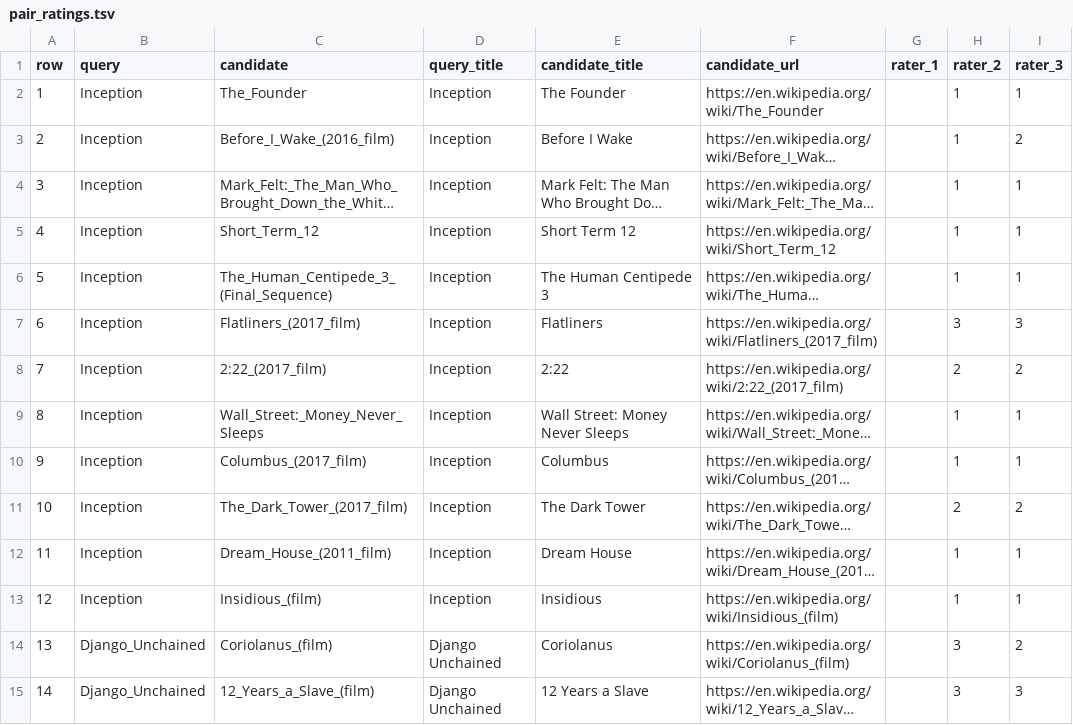
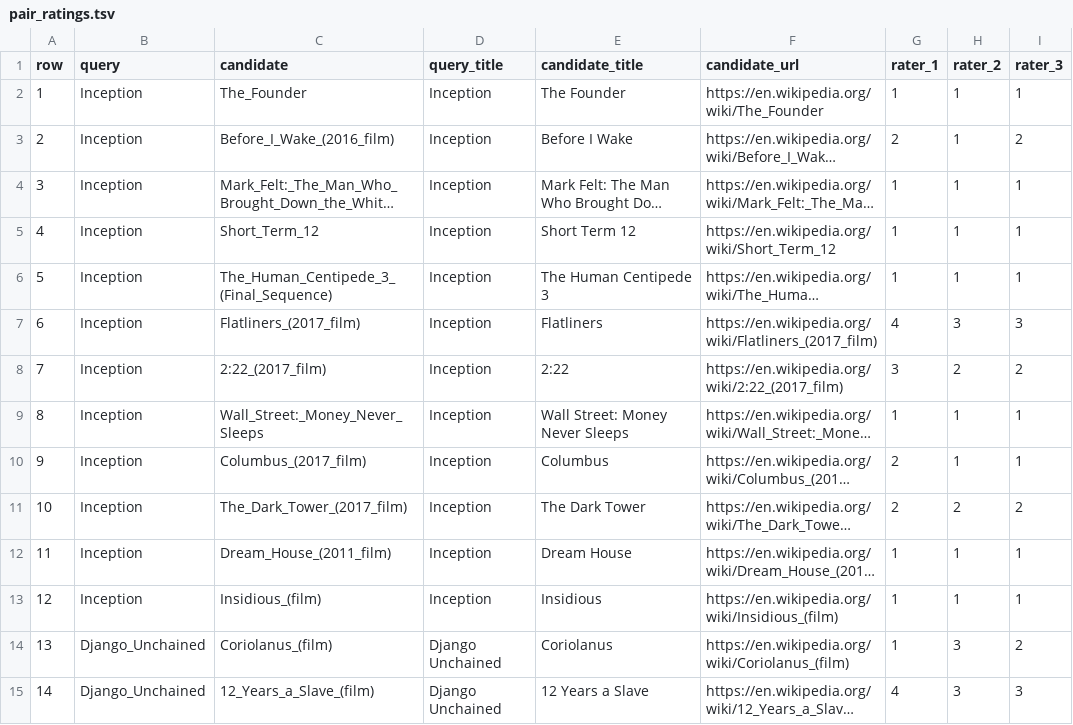
Before and after one commit to emretaspinar/SocialGraphs, a TSV file: nlp/validation/pair_ratings.tsv, drawn as a sheet; only a part is shown; long unchanged cells end in …; the diff covers the shown part only; the diff names each change by its address in the sheet, - before the commit and + after, or states it on an @@ line.

```diff
--- a/nlp/validation/pair_ratings.tsv
+++ b/nlp/validation/pair_ratings.tsv
-G2 (rater_1): (empty)
+G2 (rater_1): 1
-G3 (rater_1): (empty)
+G3 (rater_1): 2
-G4:G6 (rater_1): (empty)
+G4:G6 (rater_1): 1
-G7 (rater_1): (empty)
+G7 (rater_1): 4
-G8 (rater_1): (empty)
+G8 (rater_1): 3
-G9 (rater_1): (empty)
+G9 (rater_1): 1
-G10:G11 (rater_1): (empty)
+G10:G11 (rater_1): 2
-G12:G14 (rater_1): (empty)
+G12:G14 (rater_1): 1
-G15 (rater_1): (empty)
+G15 (rater_1): 4
```
Also changed, not shown: 49 edited cells elsewhere in this file, 21 other files.
